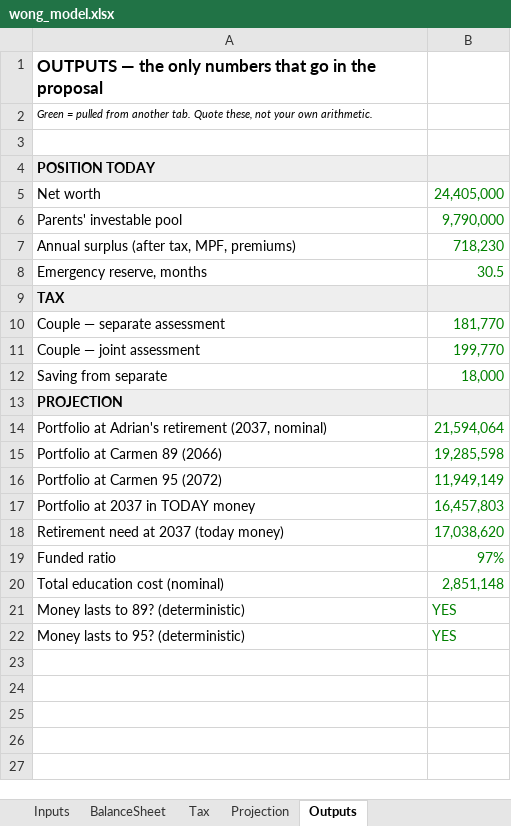
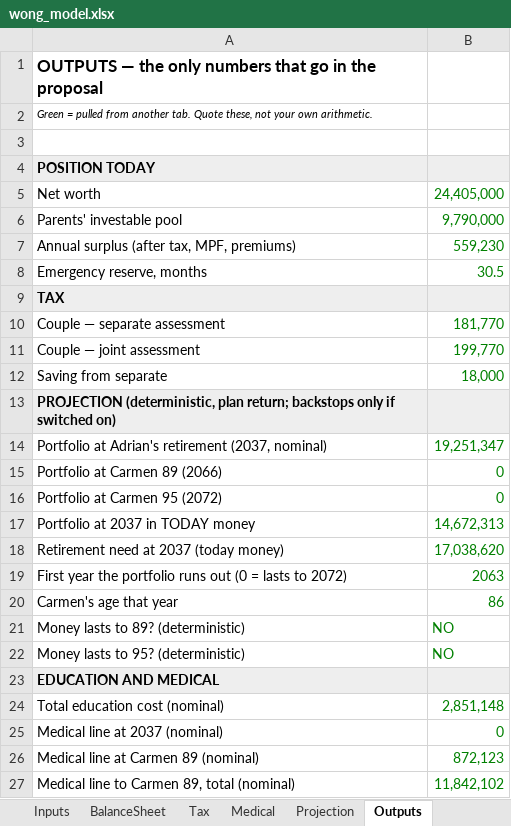
Before and after one commit to Peeradonn/finplan, an Excel workbook: model/wong_model.xlsx, sheet Outputs, drawn as a sheet; values as stored, in another font and other column widths than the file's, no borders; removed rows and columns are numbered as before the commit, all else as after; the diff names each change by its address in the sheet, - before the commit and + after, or states it on an @@ line.

```diff
--- a/model/wong_model.xlsx (sheet Outputs)
+++ b/model/wong_model.xlsx (sheet Outputs)
+sheet tab: Medical
-B7: 718,230
+B7: 559,230
-A13: PROJECTION
+A13: PROJECTION (deterministic, plan return; backstops only if switched on)
-B14: 21,594,064
+B14: 19,251,347
-B15: 19,285,598
+B15: 0
-B16: 11,949,149
+B16: 0
-B17: 16,457,803
+B17: 14,672,313
-row 19: Funded ratio | 97%
+row 19: First year the portfolio runs out (0 = lasts to 2072) | 2063
+row 20: Carmen's age that year | 86
+row 21: Money lasts to 89? (deterministic) | NO
+row 22: Money lasts to 95? (deterministic) | NO
+row 23: EDUCATION AND MEDICAL
-row 21: Money lasts to 89? (deterministic) | YES
-row 22: Money lasts to 95? (deterministic) | YES
+row 25: Medical line at 2037 (nominal) | 0
+row 26: Medical line at Carmen 89 (nominal) | 872,123
+row 27: Medical line to Carmen 89, total (nominal) | 11,842,102
```
Also changed, not shown: sheet Projection, sheet Inputs, formulas that keep their value, 29 other files.
